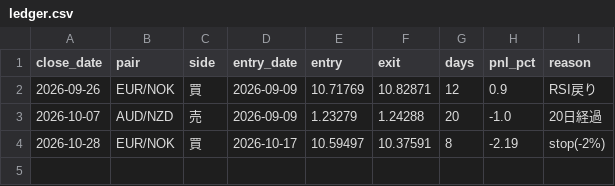
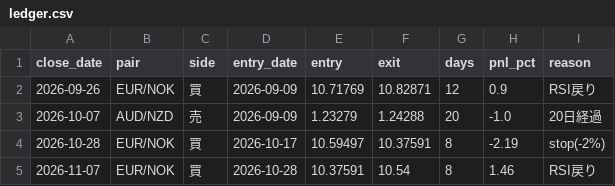
Before and after one commit to MIWAest/Fx-signal-, a CSV file: ledger.csv, drawn as a sheet.

```diff
--- a/ledger.csv
+++ b/ledger.csv
@@ -4 +4,2 @@ close_date,pair,side,entry_date,entry,exit,days,pnl_pct,reason
 2026-10-28,EUR/NOK,買,2026-10-17,10.59497,10.37591,8,-2.19,stop(-2%)
+2026-11-07,EUR/NOK,買,2026-10-28,10.37591,10.54,8,1.46,RSI戻り
```
Also changed, not shown: 1 other file.
